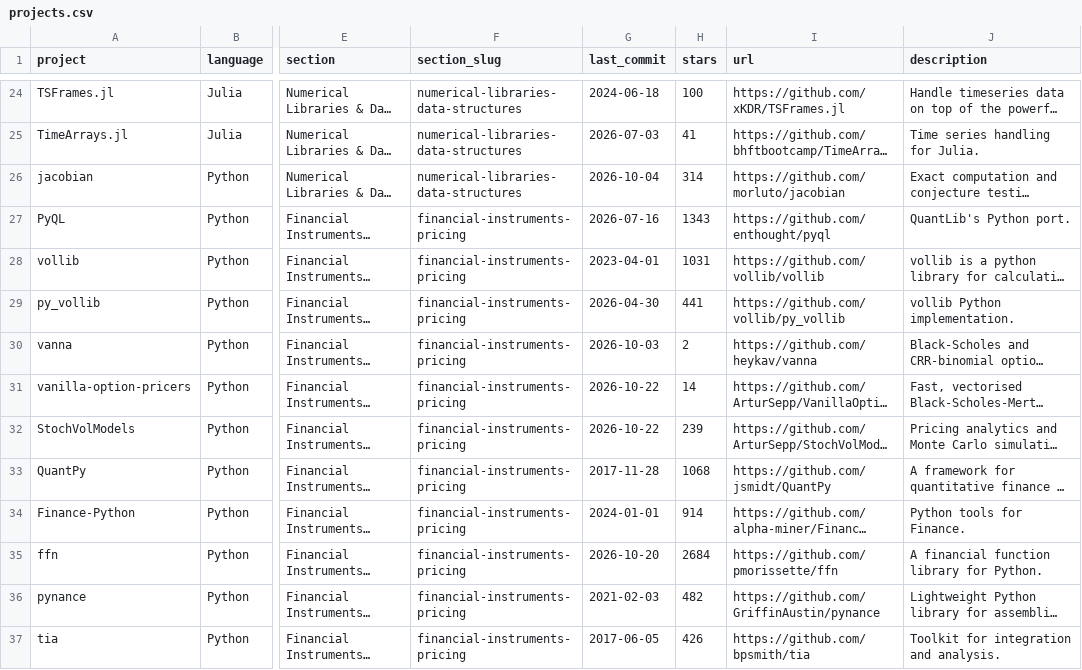
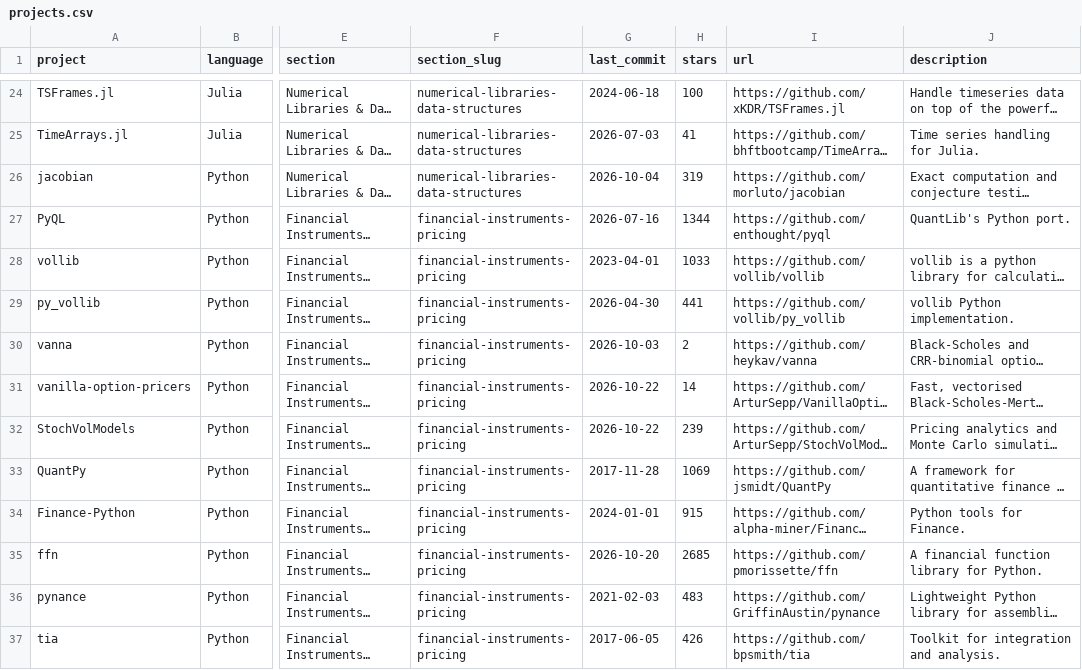
Before and after one commit to KalskiTheDan/awesome-quant, a CSV file: projects.csv, drawn as a sheet; only a part is shown, gaps mark what is left out; long unchanged cells end in …; the diff covers the shown part only; the diff names each change by its address in the sheet, - before the commit and + after, or states it on an @@ line.

```diff
--- a/projects.csv
+++ b/projects.csv
-H26 (stars): 314
+H26 (stars): 319
-H27 (stars): 1343
+H27 (stars): 1344
-H28 (stars): 1031
+H28 (stars): 1033
-H33 (stars): 1068
+H33 (stars): 1069
-H34 (stars): 914
+H34 (stars): 915
-H35 (stars): 2684
+H35 (stars): 2685
-H36 (stars): 482
+H36 (stars): 483
```
Also changed, not shown: 187 edited cells elsewhere in this file, 1 other file.
